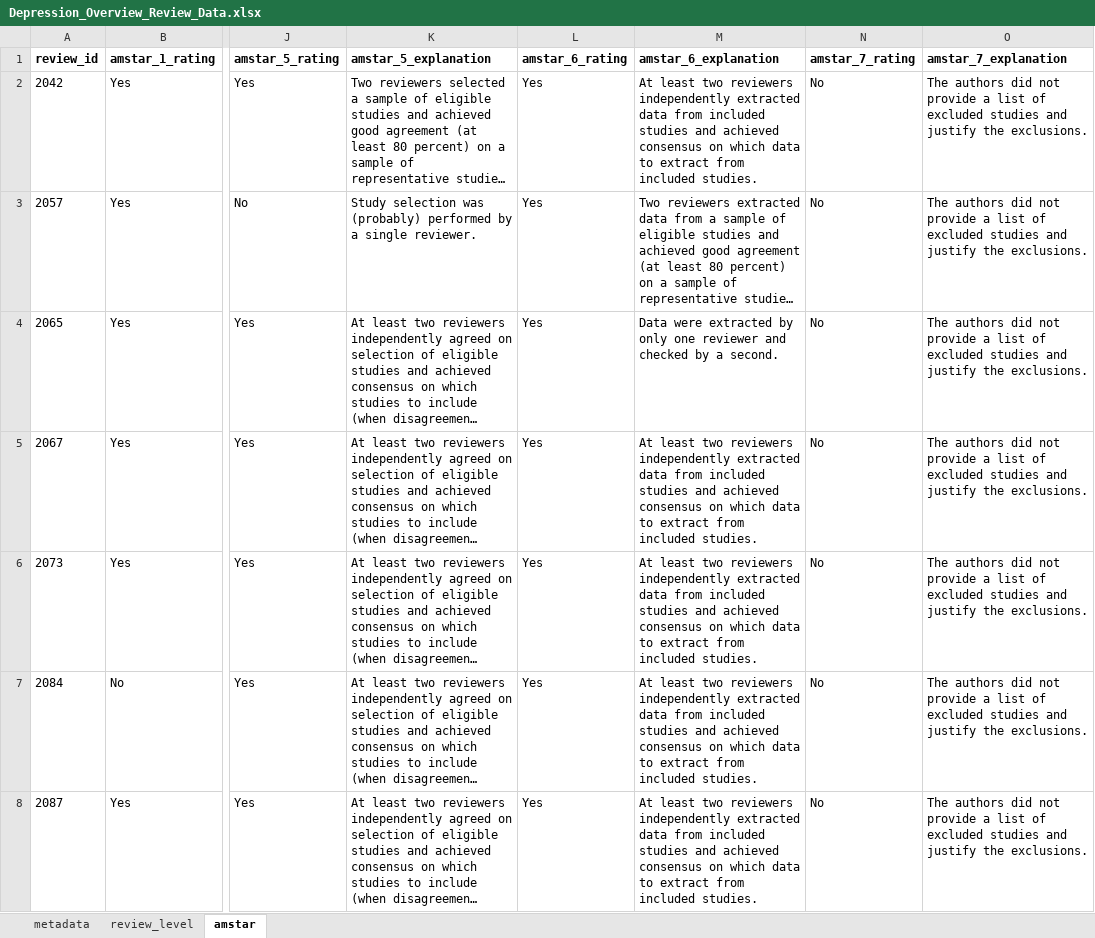
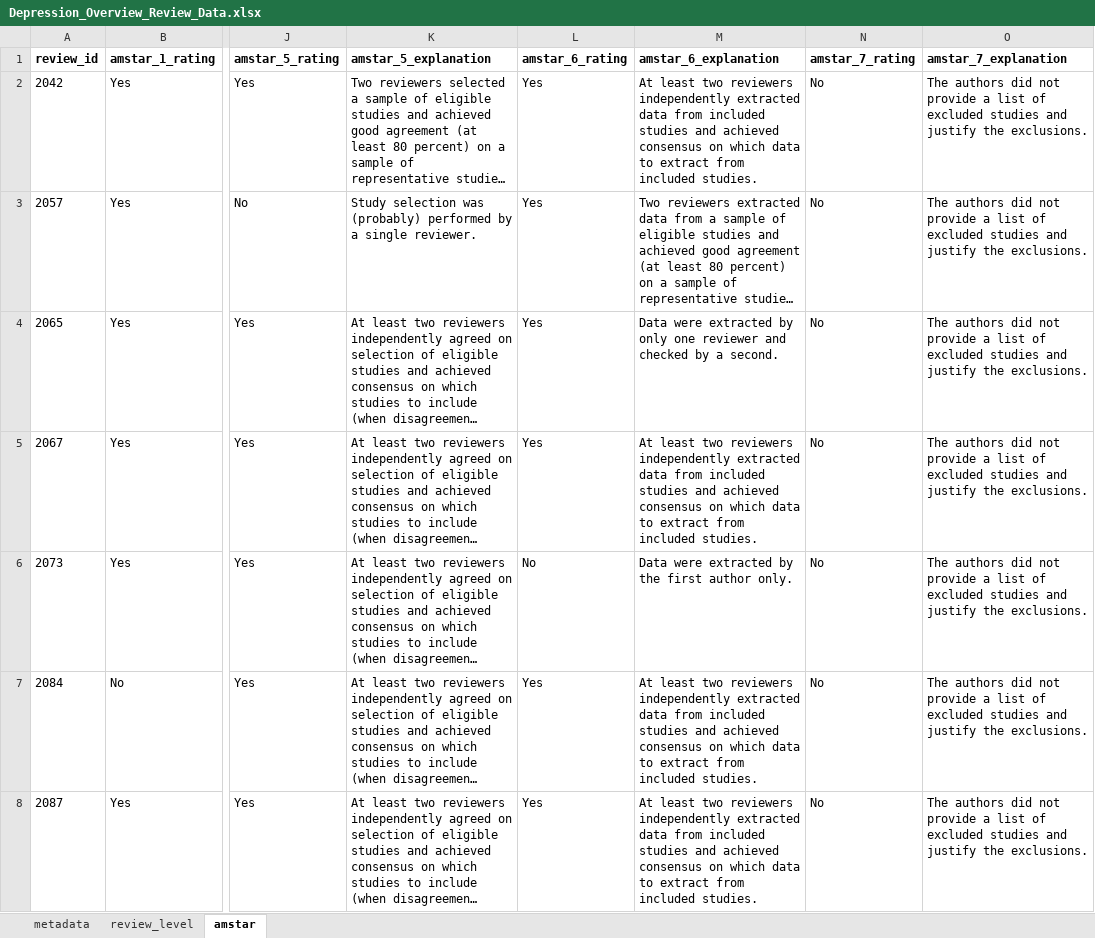
Before and after one commit to HEDCO-Institute/Depression_Prevention_Overview, an Excel workbook: data/Depression_Overview_Review_Data.xlsx, sheet amstar, drawn as a sheet; only a part is shown, gaps mark what is left out; long unchanged cells end in …; values as stored, in another font and other column widths than the file's, no borders; the diff names each change by its address in the sheet, - before the commit and + after, or states it on an @@ line.

```diff
--- a/data/Depression_Overview_Review_Data.xlsx (sheet amstar)
+++ b/data/Depression_Overview_Review_Data.xlsx (sheet amstar)
-L6 (amstar_6_rating): Yes
+L6 (amstar_6_rating): No
-M6 (amstar_6_explanation): At least two reviewers independently extracted data from included studies and achieved consensus on which data to extract from included studies.
+M6 (amstar_6_explanation): Data were extracted by the first author only.
```
Also changed, not shown: data/Depression_Overview_Eligibility_Data.xlsx.
